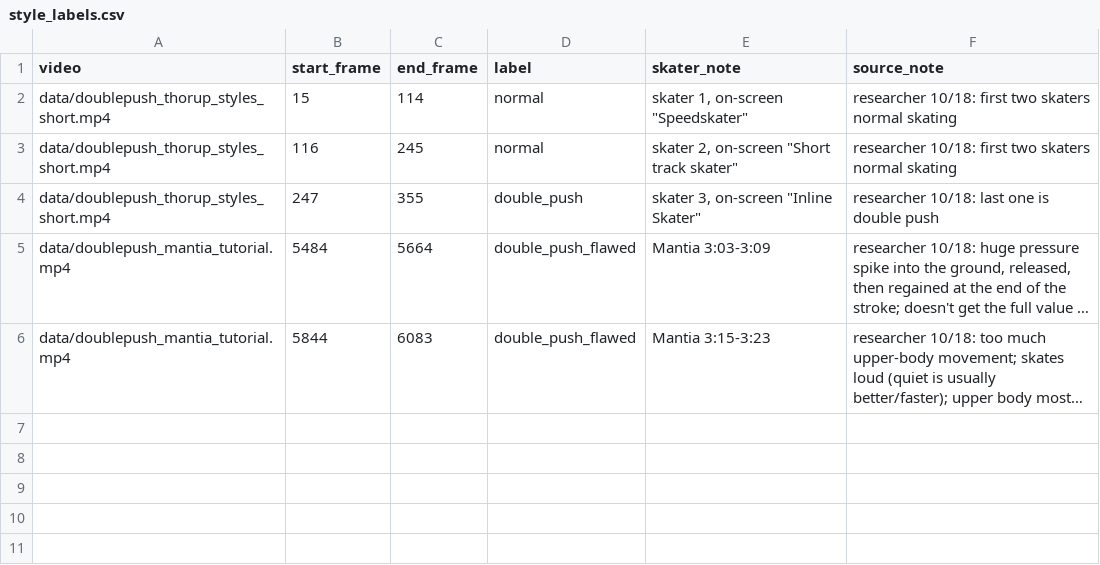
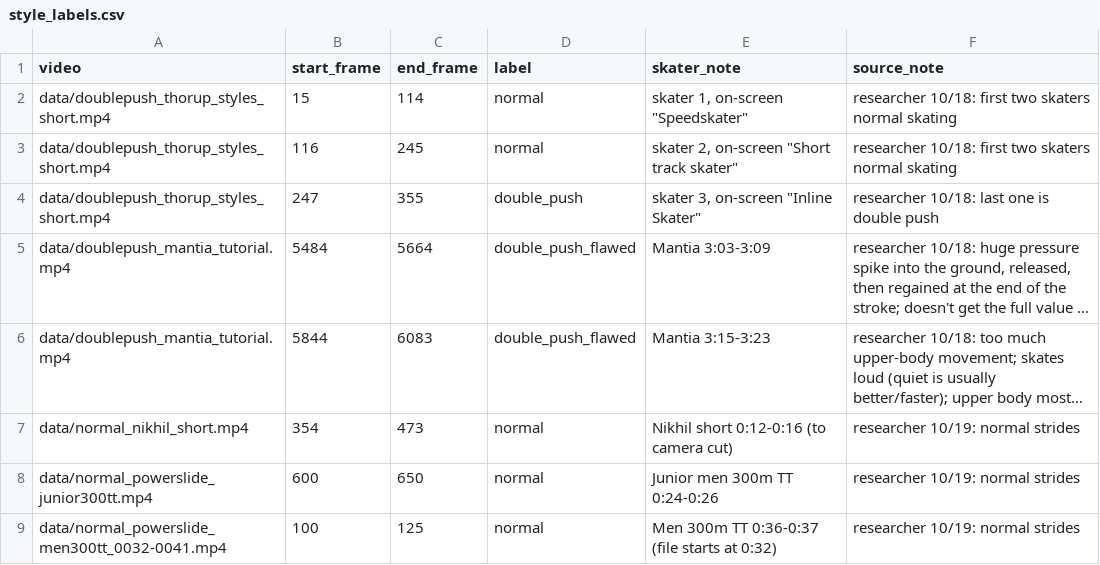
Before and after one commit to william-gan-tech/biomechanics-project, a CSV file: doublepush/style_labels.csv, drawn as a sheet; long unchanged cells end in …; the diff names each change by its address in the sheet, - before the commit and + after, or states it on an @@ line.

Commit message:
10/19: double-push measures (detection separates on close front-view footage, breaks down on small diagonal race footage), normal-stride footage incl. Mantia stroke clinic, ffmpeg; hours (108.5), journal, Phase 7 capabilities, README

```diff
--- a/doublepush/style_labels.csv
+++ b/doublepush/style_labels.csv
+row 7: data/normal_nikhil_short.mp4 | 354 | 473 | normal | Nikhil short 0:12-0:16 (to camera cut) | researcher 10/19: normal strides
+row 8: data/normal_powerslide_junior300tt.mp4 | 600 | 650 | normal | Junior men 300m TT 0:24-0:26 | researcher 10/19: normal strides
+row 9: data/normal_powerslide_men300tt_0032-0041.mp4 | 100 | 125 | normal | Men 300m TT 0:36-0:37 (file starts at 0:32) | researcher 10/19: normal strides
```
Also changed, not shown: 16 other files.
